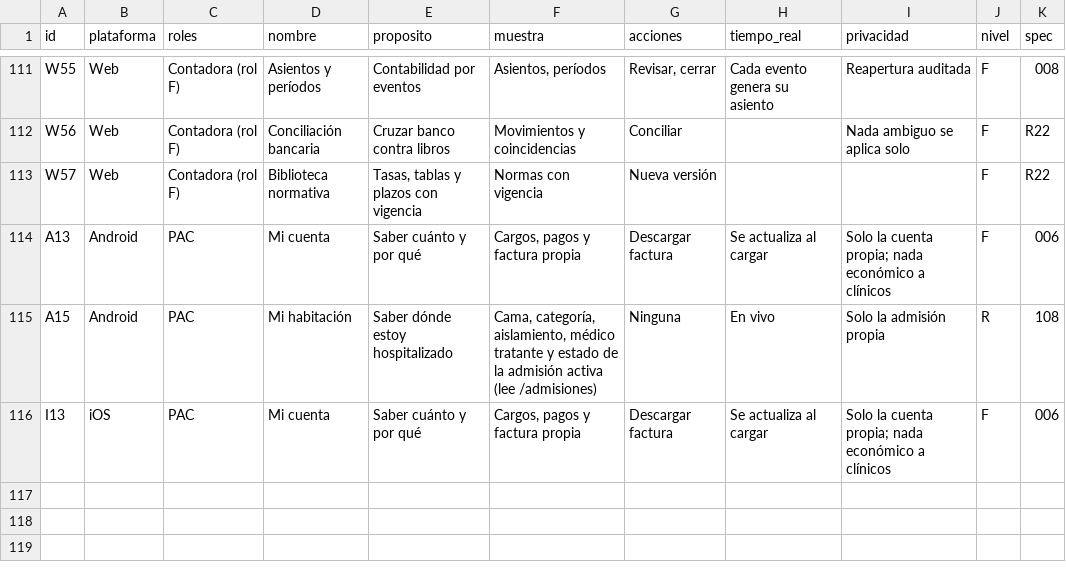
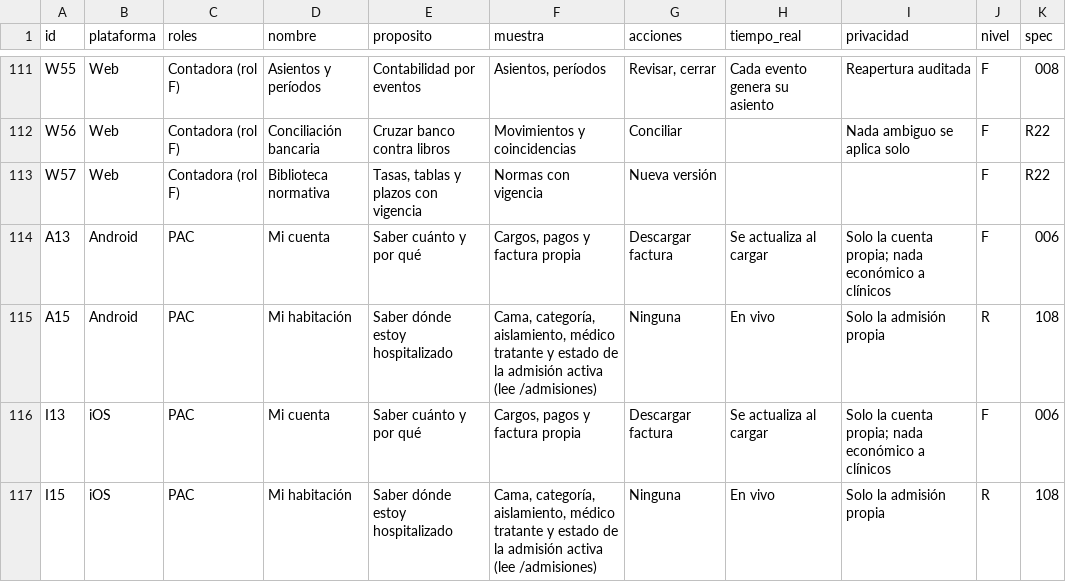
Before and after one commit to jojosenthusiast/Gestion_hospitalaria_universitaria_Climesa, a CSV file: docs/arquitectura/datos/pantallas.csv, drawn as a sheet; only a part is shown, gaps mark what is left out.

Commit message:
docs: add iOS My room screen and iOS realtime coverage column

```diff
--- a/docs/arquitectura/datos/pantallas.csv
+++ b/docs/arquitectura/datos/pantallas.csv
@@ -116 +116,2 @@ A15,Android,PAC,Mi habitación,Saber dónde estoy hospitalizado,"Cama, categorí
 I13,iOS,PAC,Mi cuenta,Saber cuánto y por qué,"Cargos, pagos y factura propia",Descargar factura,Se actualiza al cargar,Solo la cuenta propia; nada económico a clínicos,F,006
+I15,iOS,PAC,Mi habitación,Saber dónde estoy hospitalizado,"Cama, categoría, aislamiento, médico tratante y estado de la admisión activa (lee /admisiones)",Ninguna,En vivo,Solo la admisión propia,R,108
```
Also changed, not shown: 2 other files.
